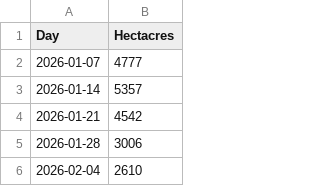
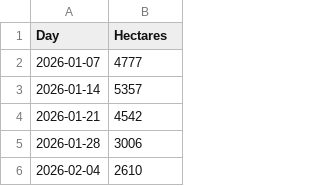
Before and after one commit to baileymjshu/baileymjshu.github.io, a CSV file: eu_seasonal_ha_burns.csv, drawn as a sheet; only a part is shown.

Commit message:
Add files via upload

```diff
--- a/eu_seasonal_ha_burns.csv
+++ b/eu_seasonal_ha_burns.csv
@@ -1,2 +1,2 @@
-Day,Hectacres
+Day,Hectares
 2026-01-07,4777
```
